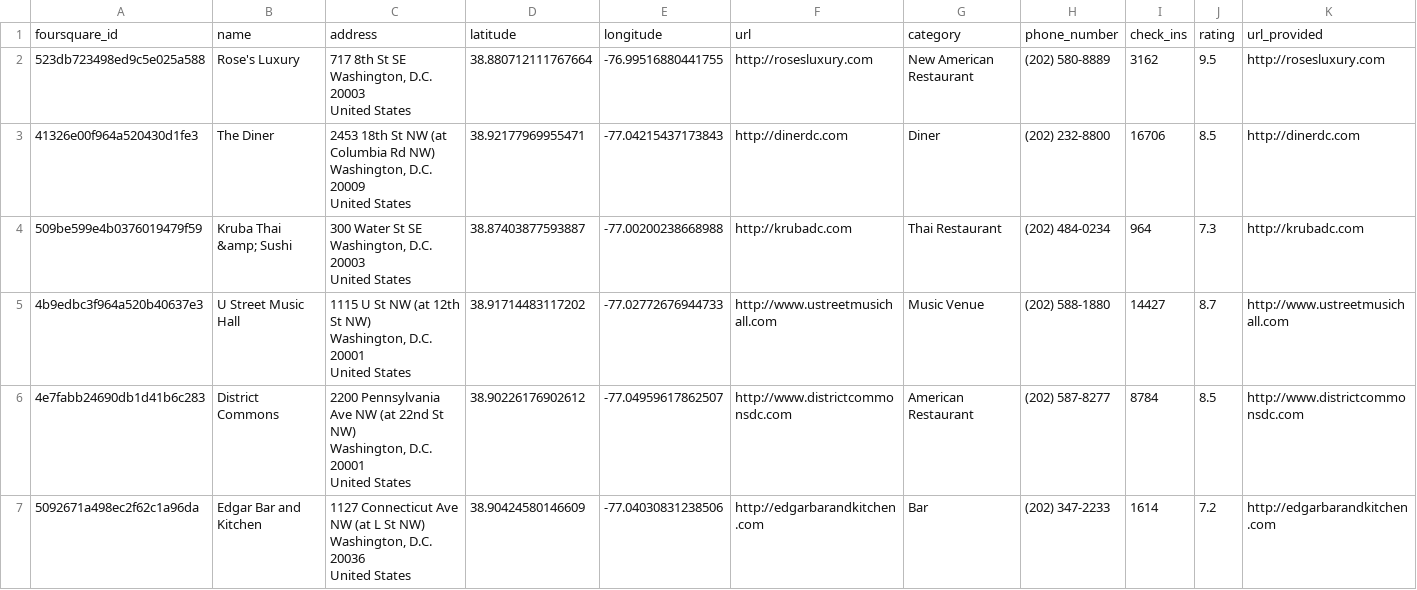
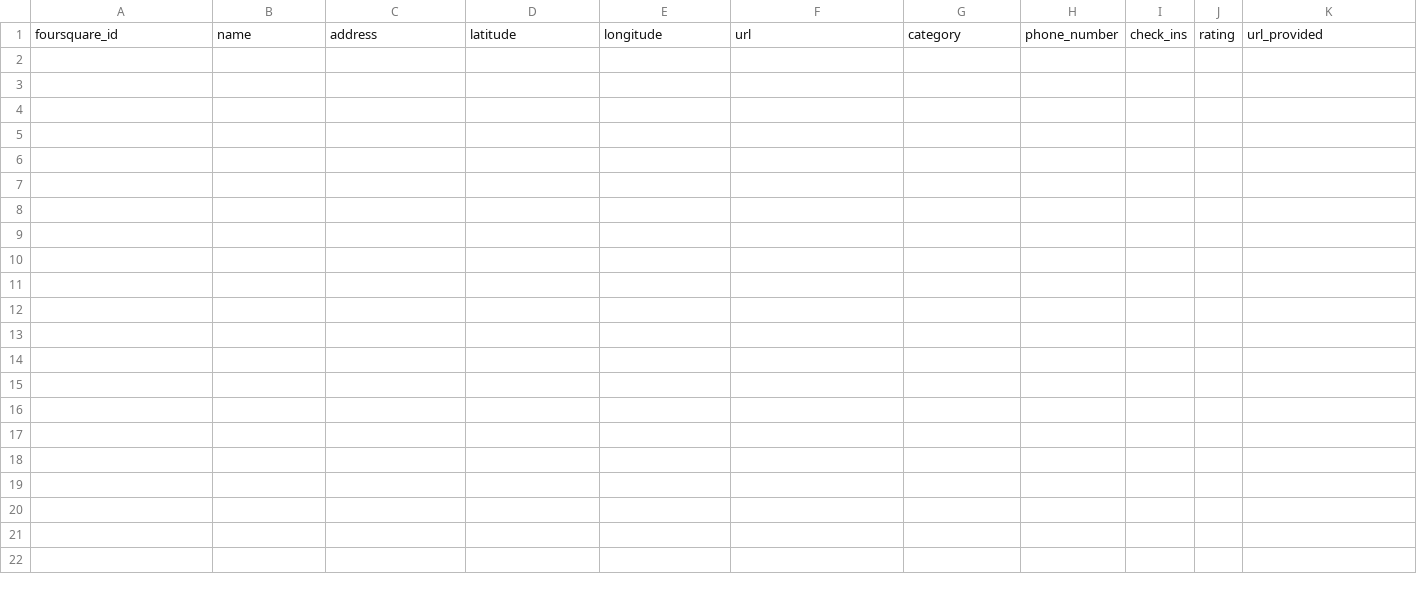
Before and after one commit to michelleshu/viceprice-web, a CSV file: vp/mturk/temp/phone_data.csv, drawn as a sheet; only a part is shown; rows hold the shown columns only; ↵ is a line break in a cell; the diff names each change by its address in the sheet, - before the commit and + after, or states it on an @@ line.

Commit message:
Change stats file, clear old data

```diff
--- a/vp/mturk/temp/phone_data.csv
+++ b/vp/mturk/temp/phone_data.csv
-row 2: 523db723498ed9c5e025a588 | Rose's Luxury | 717 8th St SE ↵ Washington, D.C. 20003 ↵ United States | 38.880712111767664 | -76.99516880441755 | http://rosesluxury.com | New American Restaurant | (202) 580-8889 | 3162 | 9.5 | http://rosesluxury.com
-row 3: 41326e00f964a520430d1fe3 | The Diner | 2453 18th St NW (at Columbia Rd NW) ↵ Washington, D.C. 20009 ↵ United States | 38.92177969955471 | -77.04215437173843 | http://dinerdc.com | Diner | (202) 232-8800 | 16706 | 8.5 | http://dinerdc.com
-row 4: 509be599e4b0376019479f59 | Kruba Thai &amp; Sushi | 300 Water St SE ↵ Washington, D.C. 20003 ↵ United States | 38.87403877593887 | -77.00200238668988 | http://krubadc.com | Thai Restaurant | (202) 484-0234 | 964 | 7.3 | http://krubadc.com
-row 5: 4b9edbc3f964a520b40637e3 | U Street Music Hall | 1115 U St NW (at 12th St NW) ↵ Washington, D.C. 20001 ↵ United States | 38.91714483117202 | -77.02772676944733 | http://www.ustreetmusichall.com | Music Venue | (202) 588-1880 | 14427 | 8.7 | http://www.ustreetmusichall.com
-row 6: 4e7fabb24690db1d41b6c283 | District Commons | 2200 Pennsylvania Ave NW (at 22nd St NW) ↵ Washington, D.C. 20001 ↵ United States | 38.90226176902612 | -77.04959617862507 | http://www.districtcommonsdc.com | American Restaurant | (202) 587-8277 | 8784 | 8.5 | http://www.districtcommonsdc.com
-row 7: 5092671a498ec2f62c1a96da | Edgar Bar and Kitchen | 1127 Connecticut Ave NW (at L St NW) ↵ Washington, D.C. 20036 ↵ United States | 38.90424580146609 | -77.04030831238506 | http://edgarbarandkitchen.com | Bar | (202) 347-2233 | 1614 | 7.2 | http://edgarbarandkitchen.com
```
Also changed, not shown: 6 other files.
